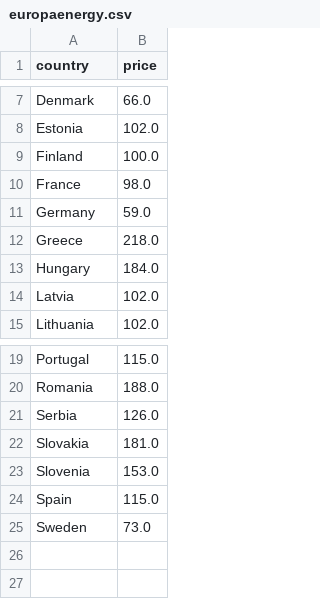
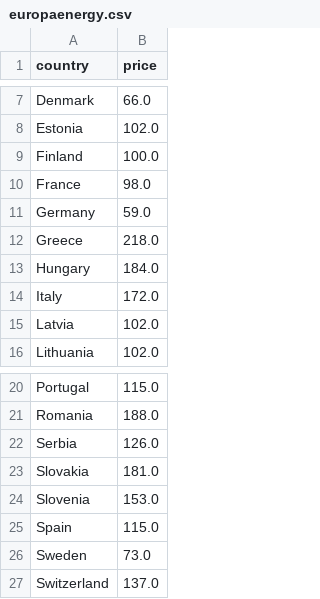
Before and after one commit to laurabejder/auto-update-graph-datawrapper, a CSV file: europaenergy.csv, drawn as a sheet; only a part is shown, gaps mark what is left out; the diff names each change by its address in the sheet, - before the commit and + after, or states it on an @@ line.

```diff
--- a/europaenergy.csv
+++ b/europaenergy.csv
+row 14: Italy | 172.0
+row 27: Switzerland | 137.0
```
